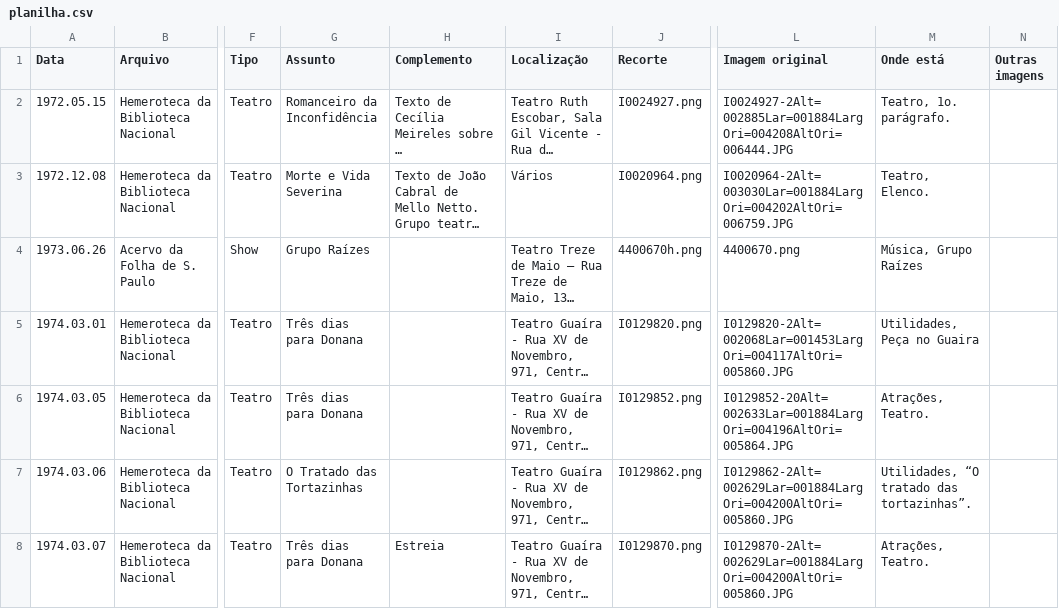
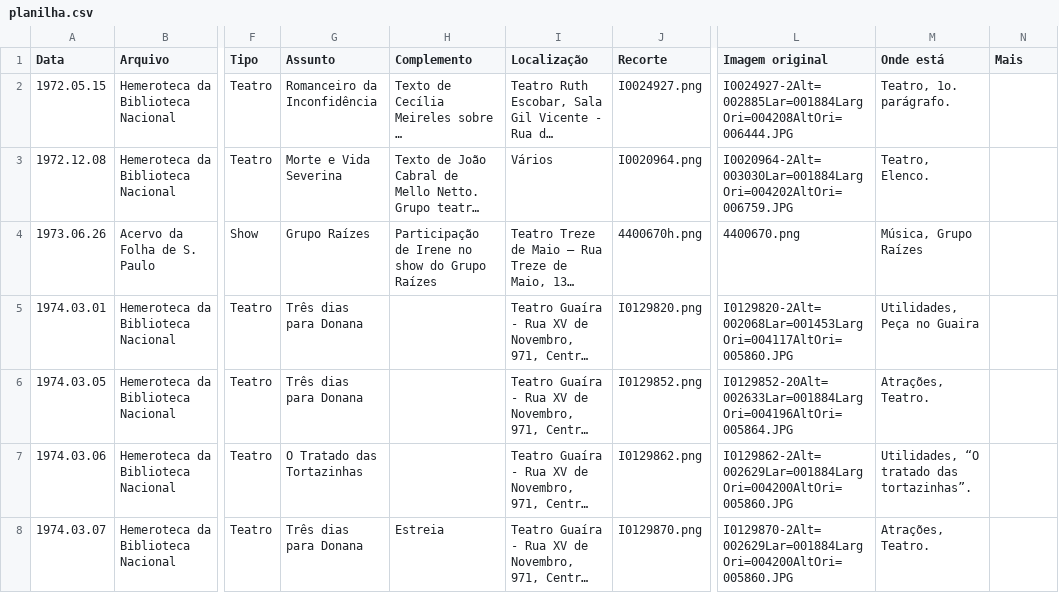
Before and after one commit to flaviodut/irene-portela, a CSV file: docs/planilha.csv, drawn as a sheet; only a part is shown, gaps mark what is left out; long unchanged cells end in …; the diff covers the shown part only; the diff names each change by its address in the sheet, - before the commit and + after, or states it on an @@ line.

```diff
--- a/docs/planilha.csv
+++ b/docs/planilha.csv
-N1: Outras imagens
+N1: Mais
-H4 (Complemento): (empty)
+H4 (Complemento): Participação de Irene no show do Grupo Raízes
```
Also changed, not shown: 1 added row and 37 edited cells elsewhere in this file, docs/catalogo.csv, 6 other files.
